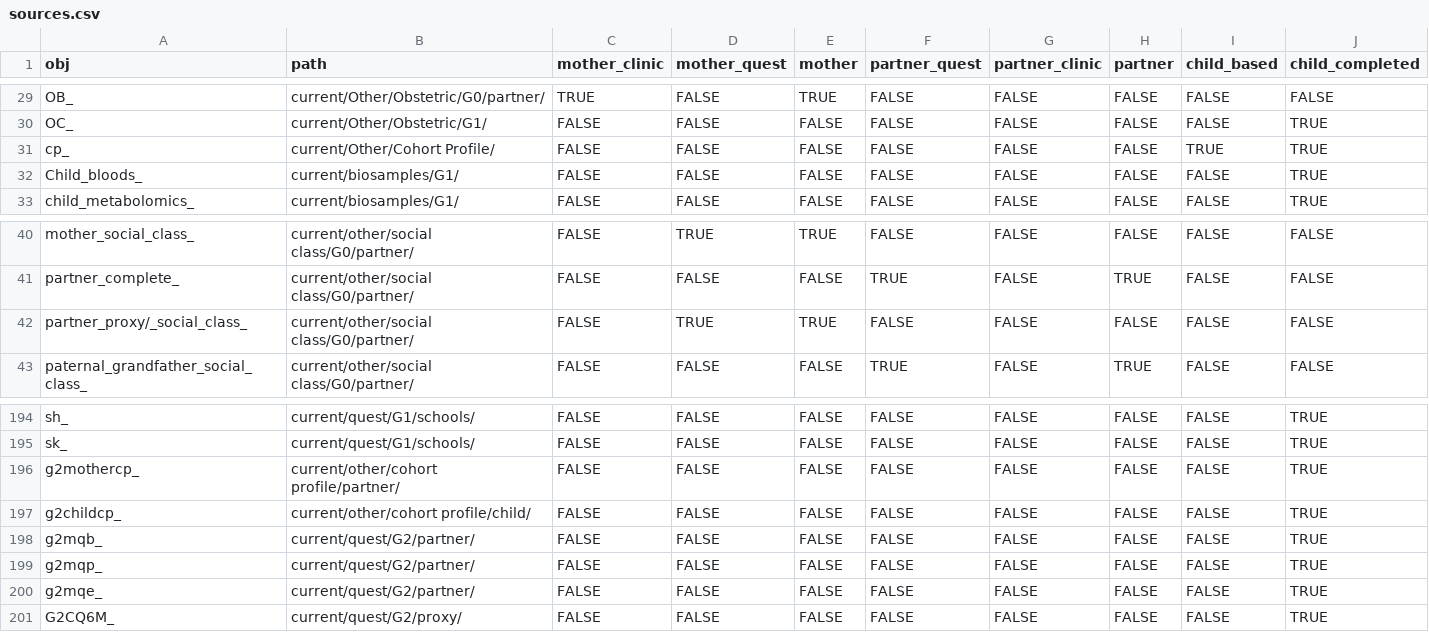
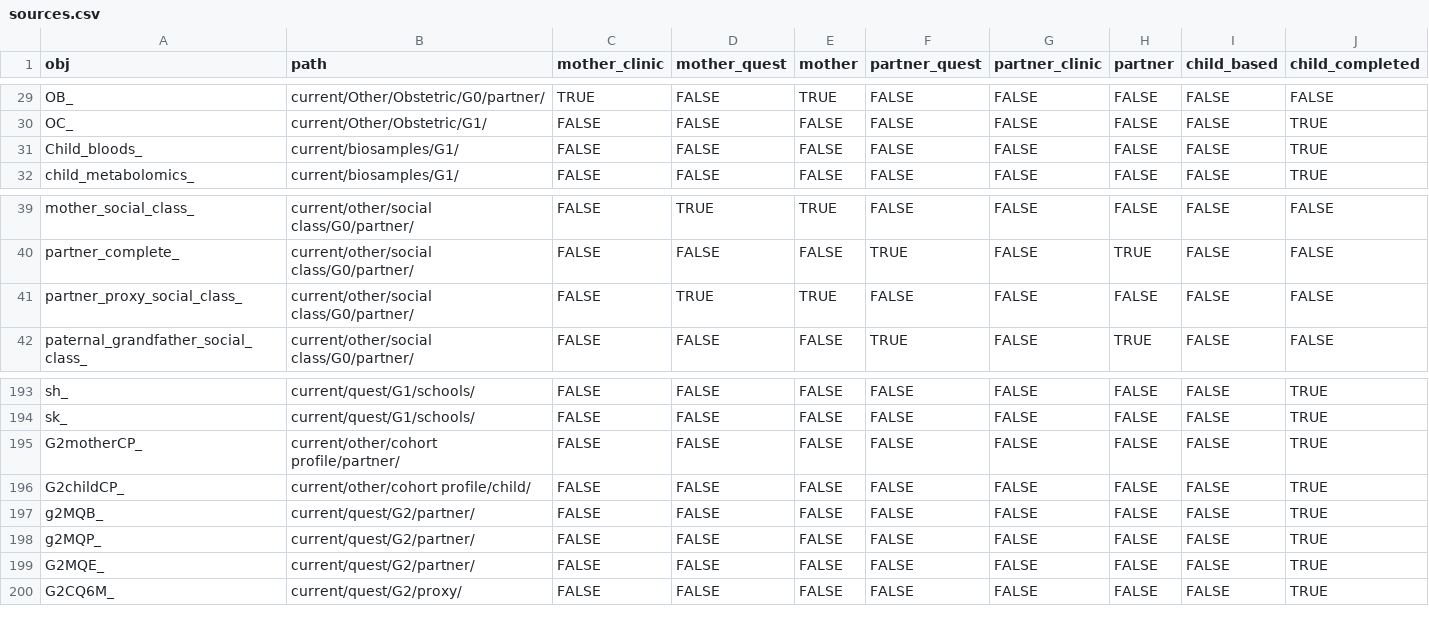
Before and after one commit to explodecomputer/alspac, a CSV file: inst/data/extdata/sources.csv, drawn as a sheet; only a part is shown, gaps mark what is left out.

Commit message:
Update sources.csv

```diff
--- a/inst/data/extdata/sources.csv
+++ b/inst/data/extdata/sources.csv
@@ -30,3 +30,2 @@ OB_,current/Other/Obstetric/G0/partner/,TRUE,FALSE,TRUE,FALSE,FALSE,FALSE,FALSE,
 OC_,current/Other/Obstetric/G1/,FALSE,FALSE,FALSE,FALSE,FALSE,FALSE,FALSE,TRUE
-cp_,current/Other/Cohort Profile/,FALSE,FALSE,FALSE,FALSE,FALSE,FALSE,TRUE,TRUE
 Child_bloods_,current/biosamples/G1/,FALSE,FALSE,FALSE,FALSE,FALSE,FALSE,FALSE,TRUE
@@ -41,3 +40,3 @@ mother_social_class_,current/other/social class/G0/partner/,FALSE,TRUE,TRUE,FALS
 partner_complete_,current/other/social class/G0/partner/,FALSE,FALSE,FALSE,TRUE,FALSE,TRUE,FALSE,FALSE
-partner_proxy/_social_class_,current/other/social class/G0/partner/,FALSE,TRUE,TRUE,FALSE,FALSE,FALSE,FALSE,FALSE
+partner_proxy_social_class_,current/other/social class/G0/partner/,FALSE,TRUE,TRUE,FALSE,FALSE,FALSE,FALSE,FALSE
 paternal_grandfather_social_class_,current/other/social class/G0/partner/,FALSE,FALSE,FALSE,TRUE,FALSE,TRUE,FALSE,FALSE
@@ -195,7 +194,7 @@ sh_,current/quest/G1/schools/,FALSE,FALSE,FALSE,FALSE,FALSE,FALSE,FALSE,TRUE
 sk_,current/quest/G1/schools/,FALSE,FALSE,FALSE,FALSE,FALSE,FALSE,FALSE,TRUE
-g2mothercp_,current/other/cohort profile/partner/,FALSE,FALSE,FALSE,FALSE,FALSE,FALSE,FALSE,TRUE
-g2childcp_,current/other/cohort profile/child/,FALSE,FALSE,FALSE,FALSE,FALSE,FALSE,FALSE,TRUE
-g2mqb_,current/quest/G2/partner/,FALSE,FALSE,FALSE,FALSE,FALSE,FALSE,FALSE,TRUE
-g2mqp_,current/quest/G2/partner/,FALSE,FALSE,FALSE,FALSE,FALSE,FALSE,FALSE,TRUE
-g2mqe_,current/quest/G2/partner/,FALSE,FALSE,FALSE,FALSE,FALSE,FALSE,FALSE,TRUE
+G2motherCP_,current/other/cohort profile/partner/,FALSE,FALSE,FALSE,FALSE,FALSE,FALSE,FALSE,TRUE
+G2childCP_,current/other/cohort profile/child/,FALSE,FALSE,FALSE,FALSE,FALSE,FALSE,FALSE,TRUE
+g2MQB_,current/quest/G2/partner/,FALSE,FALSE,FALSE,FALSE,FALSE,FALSE,FALSE,TRUE
+g2MQP_,current/quest/G2/partner/,FALSE,FALSE,FALSE,FALSE,FALSE,FALSE,FALSE,TRUE
+G2MQE_,current/quest/G2/partner/,FALSE,FALSE,FALSE,FALSE,FALSE,FALSE,FALSE,TRUE
 G2CQ6M_,current/quest/G2/proxy/,FALSE,FALSE,FALSE,FALSE,FALSE,FALSE,FALSE,TRUE
```
